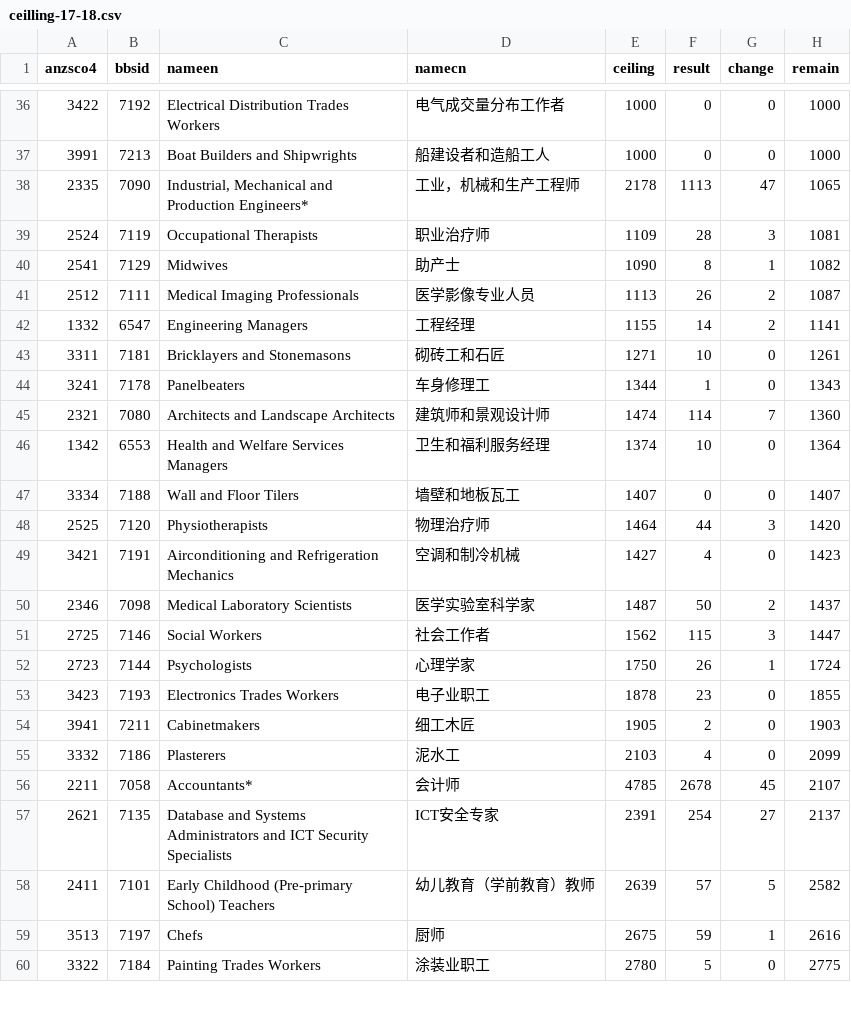
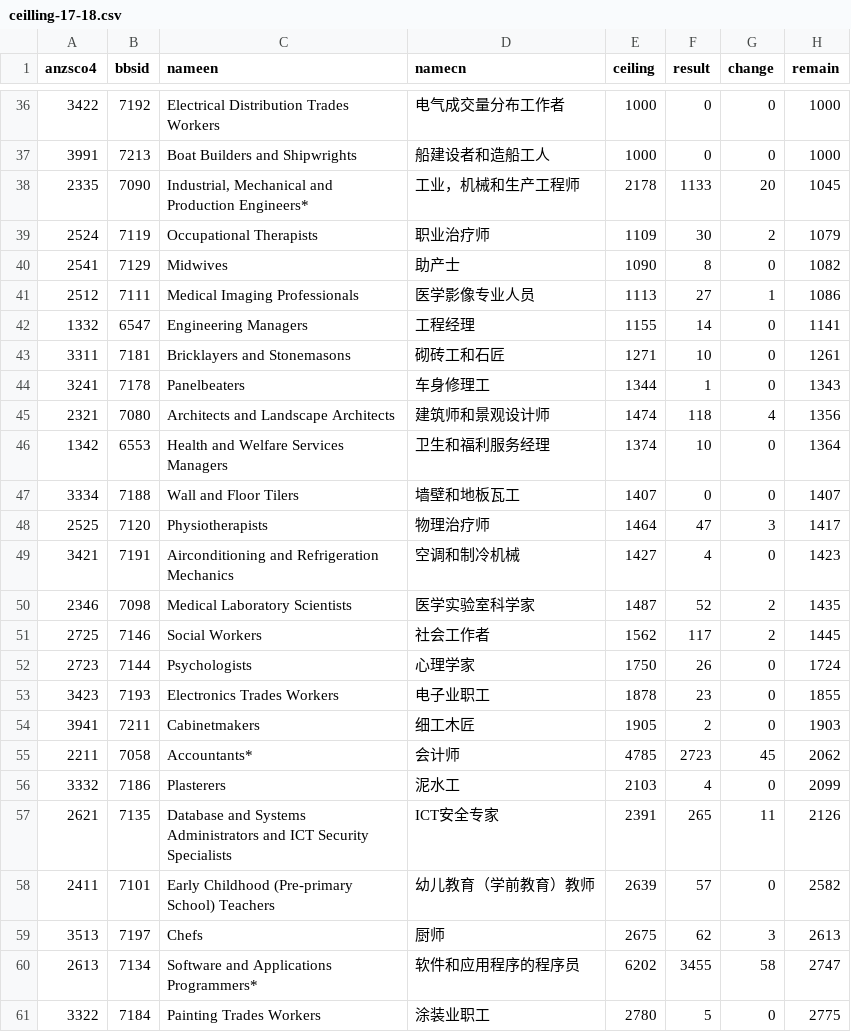
Before and after one commit to fcg/vac, a CSV file: _data/sol/ceilling-17-18.csv, drawn as a sheet; only a part is shown, gaps mark what is left out; the diff covers the shown part only.

Commit message:
1804-ceiling

```diff
--- a/_data/sol/ceilling-17-18.csv
+++ b/_data/sol/ceilling-17-18.csv
@@ -37,24 +37,25 @@ anzsco4,bbsid,nameen,namecn,ceiling,result,change,remain
 3991,7213,Boat Builders and Shipwrights,船建设者和造船工人,1000,0,0,1000
-2335,7090,"Industrial, Mechanical and Production Engineers*",工业，机械和生产工程师,2178,1113,47,1065
-2524,7119,Occupational Therapists,职业治疗师,1109,28,3,1081
-2541,7129,Midwives,助产士,1090,8,1,1082
-2512,7111,Medical Imaging Professionals,医学影像专业人员,1113,26,2,1087
-1332,6547,Engineering Managers,工程经理,1155,14,2,1141
+2335,7090,"Industrial, Mechanical and Production Engineers*",工业，机械和生产工程师,2178,1133,20,1045
+2524,7119,Occupational Therapists,职业治疗师,1109,30,2,1079
+2541,7129,Midwives,助产士,1090,8,0,1082
+2512,7111,Medical Imaging Professionals,医学影像专业人员,1113,27,1,1086
+1332,6547,Engineering Managers,工程经理,1155,14,0,1141
 3311,7181,Bricklayers and Stonemasons,砌砖工和石匠,1271,10,0,1261
 3241,7178,Panelbeaters,车身修理工,1344,1,0,1343
-2321,7080,Architects and Landscape Architects,建筑师和景观设计师,1474,114,7,1360
+2321,7080,Architects and Landscape Architects,建筑师和景观设计师,1474,118,4,1356
 1342,6553,Health and Welfare Services Managers,卫生和福利服务经理,1374,10,0,1364
 3334,7188,Wall and Floor Tilers,墙壁和地板瓦工,1407,0,0,1407
-2525,7120,Physiotherapists,物理治疗师,1464,44,3,1420
+2525,7120,Physiotherapists,物理治疗师,1464,47,3,1417
 3421,7191,Airconditioning and Refrigeration Mechanics,空调和制冷机械,1427,4,0,1423
-2346,7098,Medical Laboratory Scientists,医学实验室科学家,1487,50,2,1437
-2725,7146,Social Workers,社会工作者,1562,115,3,1447
-2723,7144,Psychologists,心理学家,1750,26,1,1724
+2346,7098,Medical Laboratory Scientists,医学实验室科学家,1487,52,2,1435
+2725,7146,Social Workers,社会工作者,1562,117,2,1445
+2723,7144,Psychologists,心理学家,1750,26,0,1724
 3423,7193,Electronics Trades Workers,电子业职工,1878,23,0,1855
 3941,7211,Cabinetmakers,细工木匠,1905,2,0,1903
+2211,7058,Accountants*,会计师,4785,2723,45,2062
 3332,7186,Plasterers,泥水工,2103,4,0,2099
-2211,7058,Accountants*,会计师,4785,2678,45,2107
-2621,7135,Database and Systems Administrators and ICT Security Specialists,ICT安全专家,2391,254,27,2137
-2411,7101,Early Childhood (Pre-primary School) Teachers,幼儿教育（学前教育）教师,2639,57,5,2582
-3513,7197,Chefs,厨师,2675,59,1,2616
+2621,7135,Database and Systems Administrators and ICT Security Specialists,ICT安全专家,2391,265,11,2126
+2411,7101,Early Childhood (Pre-primary School) Teachers,幼儿教育（学前教育）教师,2639,57,0,2582
+3513,7197,Chefs,厨师,2675,62,3,2613
+2613,7134,Software and Applications Programmers*,软件和应用程序的程序员,6202,3455,58,2747
 3322,7184,Painting Trades Workers,涂装业职工,2780,5,0,2775
```
Also changed, not shown: 2 added rows, 3 removed rows and 81 edited cells elsewhere in this file, 3 other files.
